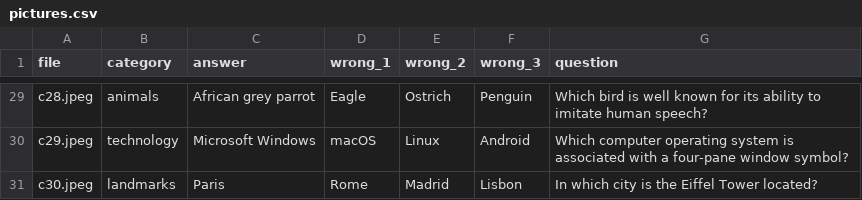
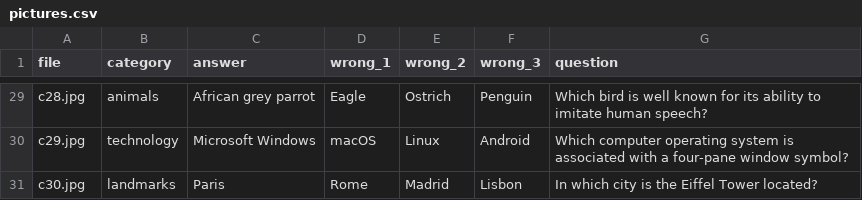
Before and after one commit to jeremiahomonefe-wq/gametribe-live-starter001, a CSV file: my-pictures/pictures.csv, drawn as a sheet; only a part is shown, gaps mark what is left out; the diff covers the shown part only; the diff names each change by its address in the sheet, - before the commit and + after, or states it on an @@ line.

```diff
--- a/my-pictures/pictures.csv
+++ b/my-pictures/pictures.csv
-A29 (file): c28.jpeg
+A29 (file): c28.jpg
-A30 (file): c29.jpeg
+A30 (file): c29.jpg
-A31 (file): c30.jpeg
+A31 (file): c30.jpg
```
Also changed, not shown: 27 edited cells elsewhere in this file, 30 other files.
